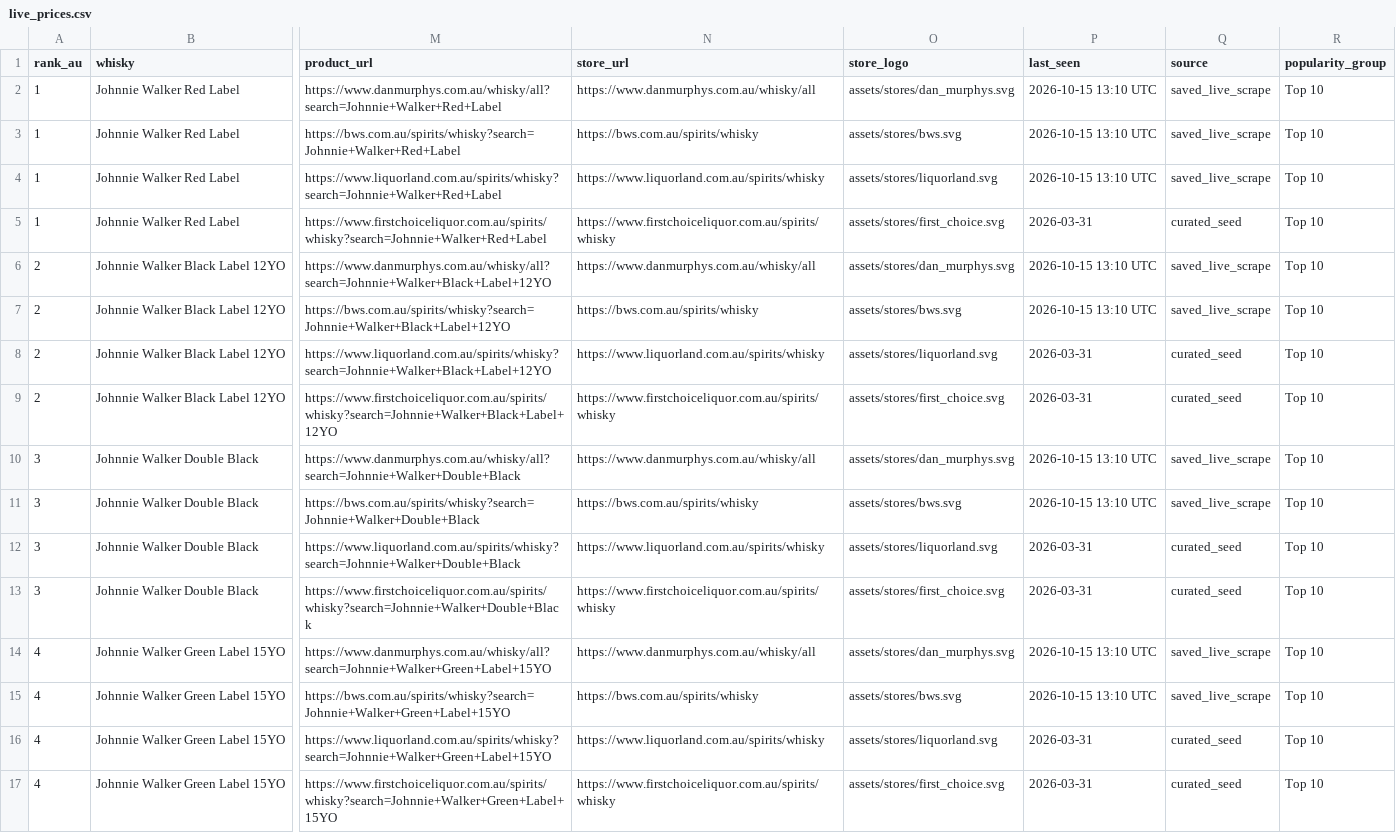
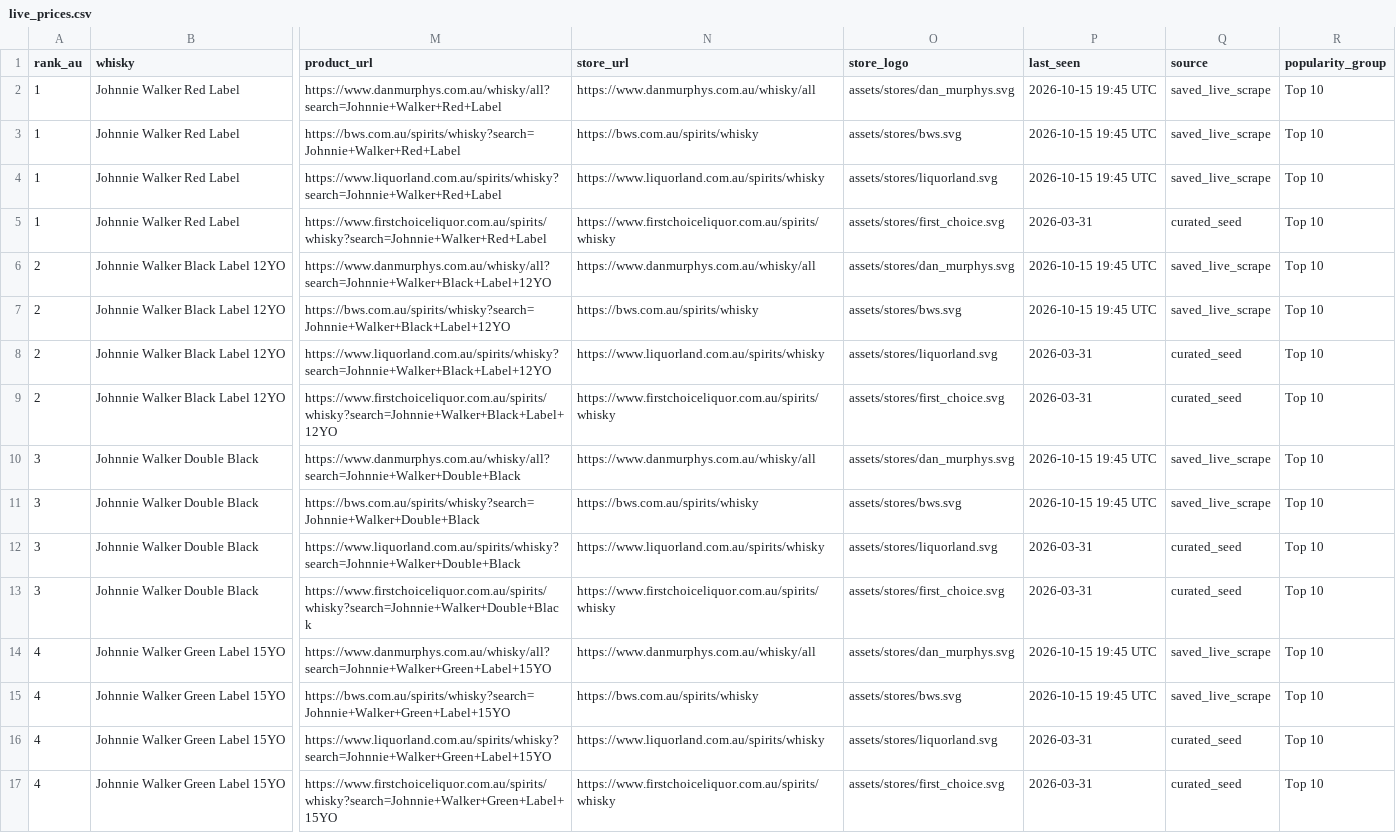
Before and after one commit to addy249/boozedeals, a CSV file: data/live_prices.csv, drawn as a sheet; only a part is shown, gaps mark what is left out; the diff covers the shown part only; the diff names each change by its address in the sheet, - before the commit and + after, or states it on an @@ line.

```diff
--- a/data/live_prices.csv
+++ b/data/live_prices.csv
-P2:P4 (last_seen): 2026-10-15 13:10 UTC
+P2:P4 (last_seen): 2026-10-15 19:45 UTC
-P6:P7 (last_seen): 2026-10-15 13:10 UTC
+P6:P7 (last_seen): 2026-10-15 19:45 UTC
-P10:P11 (last_seen): 2026-10-15 13:10 UTC
+P10:P11 (last_seen): 2026-10-15 19:45 UTC
-P14:P15 (last_seen): 2026-10-15 13:10 UTC
+P14:P15 (last_seen): 2026-10-15 19:45 UTC
```
Also changed, not shown: 92 edited cells elsewhere in this file.
